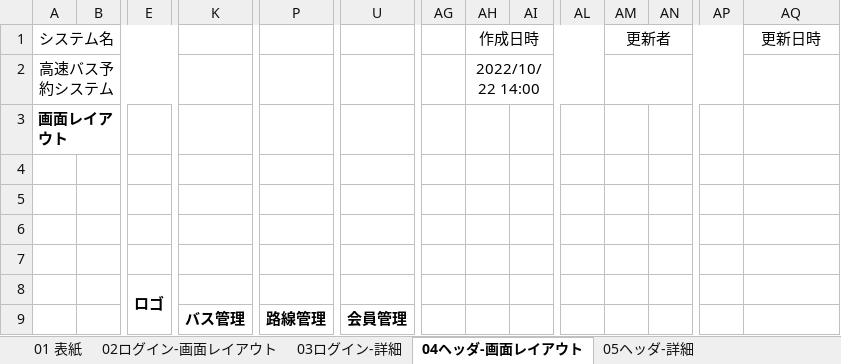
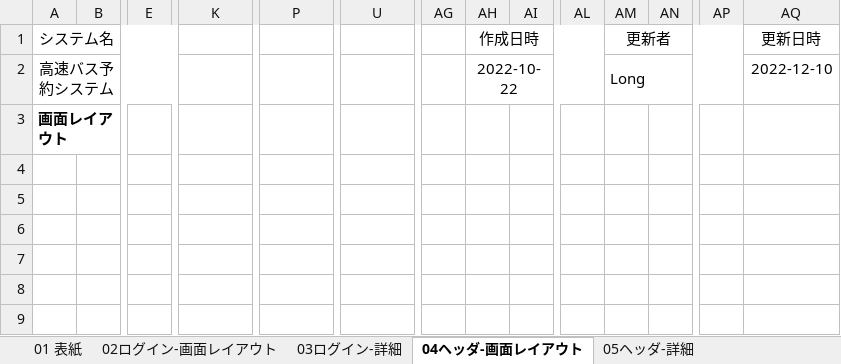
Before and after one commit to thatislg/busBookingComplete, an Excel workbook: root/common/doc/画面設計/バス予約システム設計書(運用管理者).xlsx, sheet 04ヘッダ-画面レイアウト, drawn as a sheet; only a part is shown, gaps mark what is left out; values as stored, in another font and other column widths than the file's, no borders; charts and pictures not drawn; rows hold the shown columns only; the diff names each change by its address in the sheet, - before the commit and + after, or states it on an @@ line.

```diff
--- a/root/common/doc/画面設計/バス予約システム設計書(運用管理者).xlsx (sheet 04ヘッダ-画面レイアウト)
+++ b/root/common/doc/画面設計/バス予約システム設計書(運用管理者).xlsx (sheet 04ヘッダ-画面レイアウト)
-AH2 (作成日時): 2022/10/22 14:00
+AH2 (作成日時): 2022-10-22
-AM2 (更新者): (empty)
+AM2 (更新者): Long
-AQ2 (更新日時): (empty)
+AQ2 (更新日時): 2022-12-10
-row 4: (empty)
-row 5: (empty)
-row 6: (empty)
-row 7: (empty)
-row 8:  |  | ロゴ
-row 9:  |  |  | バス管理 | 路線管理 | 会員管理
```
Also changed, not shown: sheet 06バス一覧-画面レイアウト, sheet 07バス一覧-詳細, sheet 05ヘッダ-詳細, sheet 21路線削除確認-詳細, sheet 19路線登録確認-詳細, sheet 25 路線変更確認-詳細, 9 more sheets, charts or pictures, root/common/doc/er図/テーブル定義書_BACSTEAM.xlsx, 2 other files.
